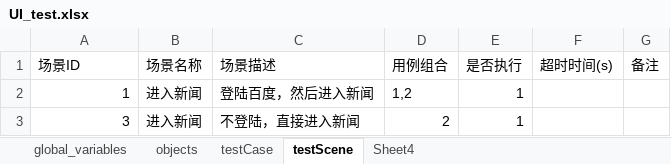
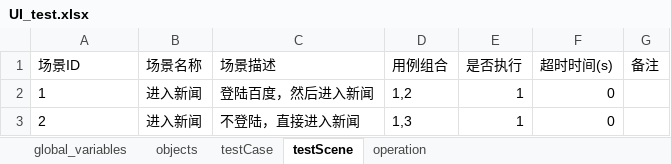
Before and after one commit to leeyoshinari/WebTest, an Excel workbook: testCase/UI_test.xlsx, sheet testScene, drawn as a sheet; values as stored, in another font and other column widths than the file's, no borders; the diff names each change by its address in the sheet, - before the commit and + after, or states it on an @@ line.

```diff
--- a/testCase/UI_test.xlsx (sheet testScene)
+++ b/testCase/UI_test.xlsx (sheet testScene)
-sheet tab: Sheet4
+sheet tab: operation
-A2 alignment: right
+A2 alignment: left
-F2:F3 (超时时间(s)): (empty)
+F2:F3 (超时时间(s)): 0
-A3 (场景ID): 3
+A3 (场景ID): 2
-D3 (用例组合): 2
+D3 (用例组合): 1,3
```
Also changed, not shown: sheet testCase, sheet operation, sheet global_variables, 12 other files.
